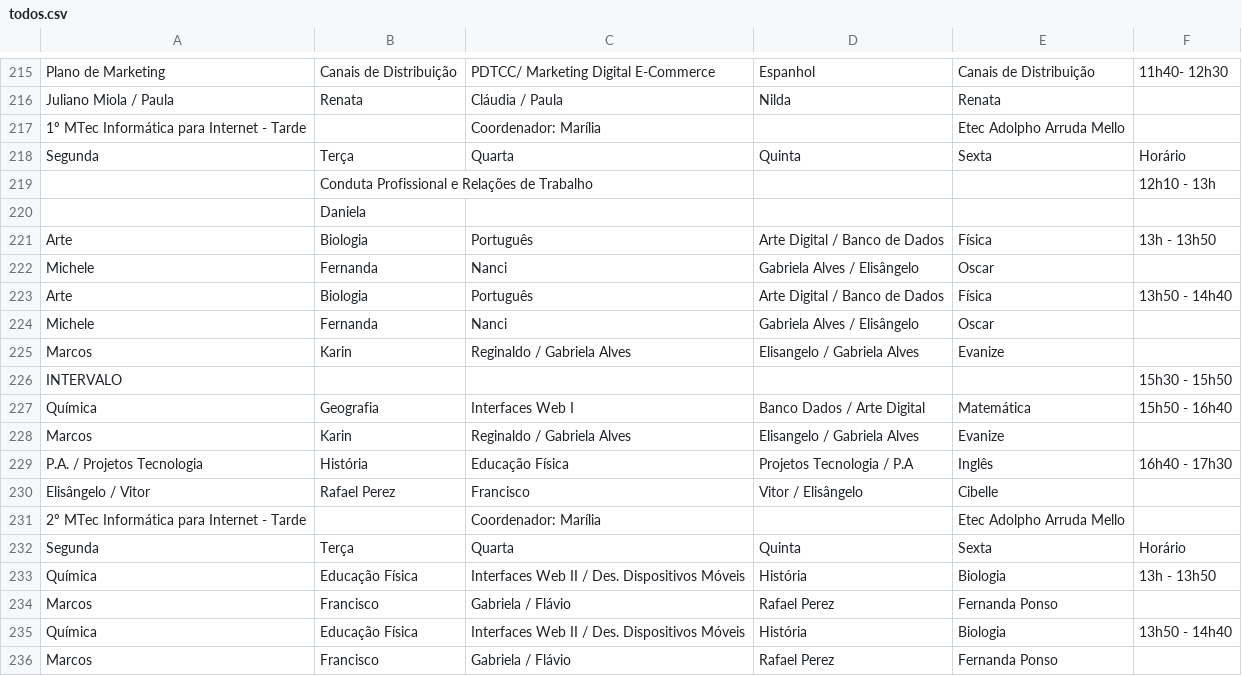
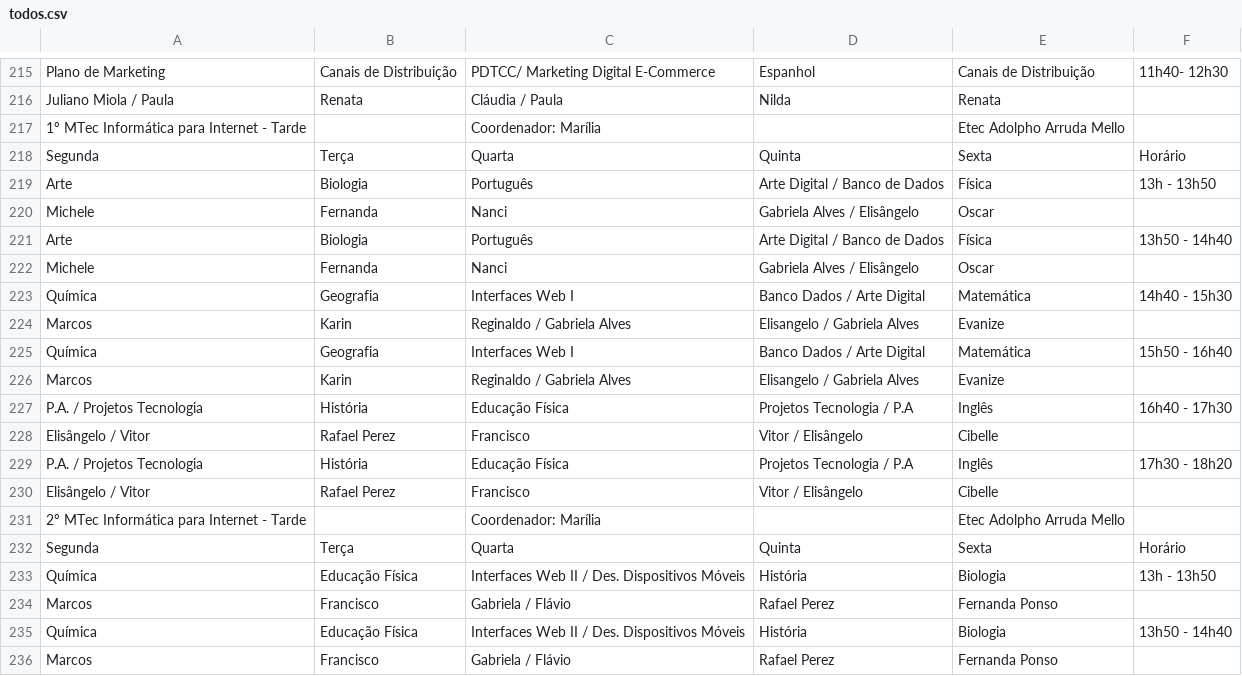
Before and after one commit to aprendendonuvem/arquivos, a CSV file: todos.csv, drawn as a sheet; only a part is shown, gaps mark what is left out.

Commit message:
Add files via upload

```diff
--- a/todos.csv
+++ b/todos.csv
@@ -218,4 +218,2 @@ Juliano Miola / Paula;Renata;Cláudia / Paula;Nilda;Renata;
 Segunda;Terça;Quarta;Quinta;Sexta;Horário
-;Conduta Profissional e Relações de Trabalho;;;;12h10 - 13h
-;Daniela;;;;
 Arte;Biologia;Português;Arte Digital / Banco de Dados;Física;13h - 13h50
@@ -224,4 +222,4 @@ Arte;Biologia;Português;Arte Digital / Banco de Dados;Física;13h50 - 14h40
 Michele;Fernanda;Nanci;Gabriela Alves / Elisângelo;Oscar;
+Química;Geografia;Interfaces Web I;Banco Dados / Arte Digital;Matemática;14h40 - 15h30
 Marcos;Karin;Reginaldo / Gabriela Alves;Elisangelo / Gabriela Alves;Evanize;
-INTERVALO;;;;;15h30 - 15h50
 Química;Geografia;Interfaces Web I;Banco Dados / Arte Digital;Matemática;15h50 - 16h40
@@ -229,2 +227,4 @@ Marcos;Karin;Reginaldo / Gabriela Alves;Elisangelo / Gabriela Alves;Evanize;
 P.A. / Projetos Tecnologia;História;Educação Física;Projetos Tecnologia / P.A;Inglês;16h40 - 17h30
+Elisângelo / Vitor;Rafael Perez;Francisco;Vitor / Elisângelo;Cibelle;
+P.A. / Projetos Tecnologia;História;Educação Física;Projetos Tecnologia / P.A;Inglês;17h30 - 18h20
 Elisângelo / Vitor;Rafael Perez;Francisco;Vitor / Elisângelo;Cibelle;
```
